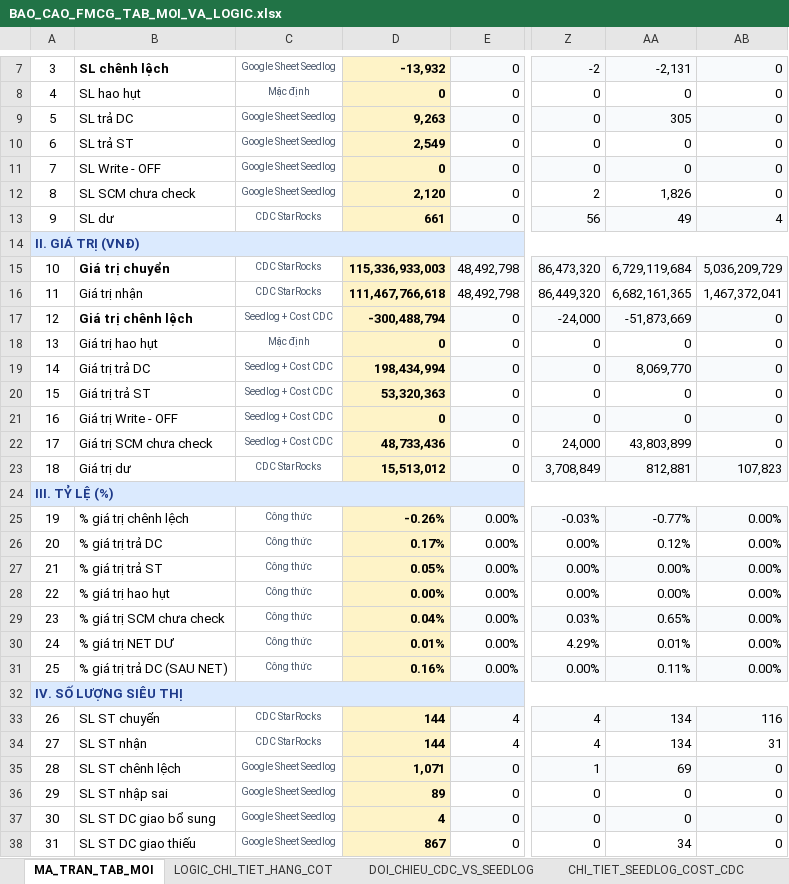
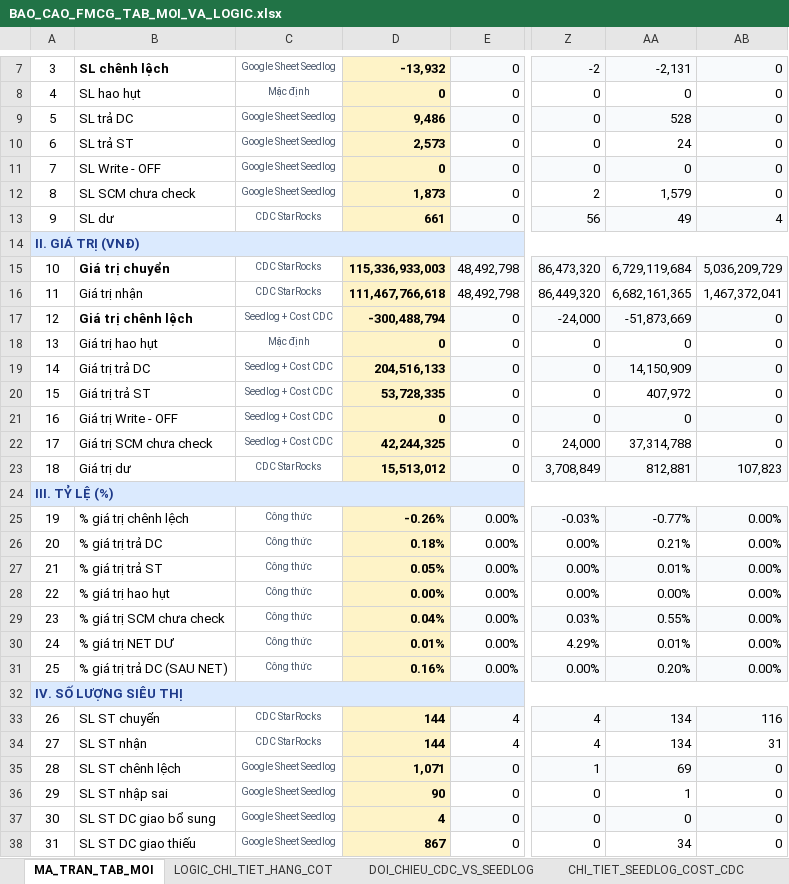
Before and after one commit to aresphamha/Doi_Soat_Dong_Mat, an Excel workbook: BAO_CAO_FMCG_TAB_MOI_VA_LOGIC.xlsx, sheet MA_TRAN_TAB_MOI, drawn as a sheet; only a part is shown, gaps mark what is left out; values as stored, in another font and other column widths than the file's, no borders; the diff covers the shown part only; the diff names each change by its address in the sheet, - before the commit and + after, or states it on an @@ line.

```diff
--- a/BAO_CAO_FMCG_TAB_MOI_VA_LOGIC.xlsx (sheet MA_TRAN_TAB_MOI)
+++ b/BAO_CAO_FMCG_TAB_MOI_VA_LOGIC.xlsx (sheet MA_TRAN_TAB_MOI)
-D9: 9,263
+D9: 9,486
-AA9: 305
+AA9: 528
-D10: 2,549
+D10: 2,573
-AA10: 0
+AA10: 24
-D12: 2,120
+D12: 1,873
-AA12: 1,826
+AA12: 1,579
-D19: 198,434,994
+D19: 204,516,133
-AA19: 8,069,770
+AA19: 14,150,909
-D20: 53,320,363
+D20: 53,728,335
-AA20: 0
+AA20: 407,972
-D22: 48,733,436
+D22: 42,244,325
-AA22: 43,803,899
+AA22: 37,314,788
-D26: 0.17%
+D26: 0.18%
-AA26: 0.12%
+AA26: 0.21%
-AA27: 0.00%
+AA27: 0.01%
-AA29: 0.65%
+AA29: 0.55%
-AA31: 0.11%
+AA31: 0.20%
-D36: 89
+D36: 90
-AA36: 0
+AA36: 1
```
Also changed, not shown: 14 edited cells elsewhere in this sheet, sheet CHI_TIET_SEEDLOG_COST_CDC, sheet DOI_CHIEU_CDC_VS_SEEDLOG, 5 other files.
